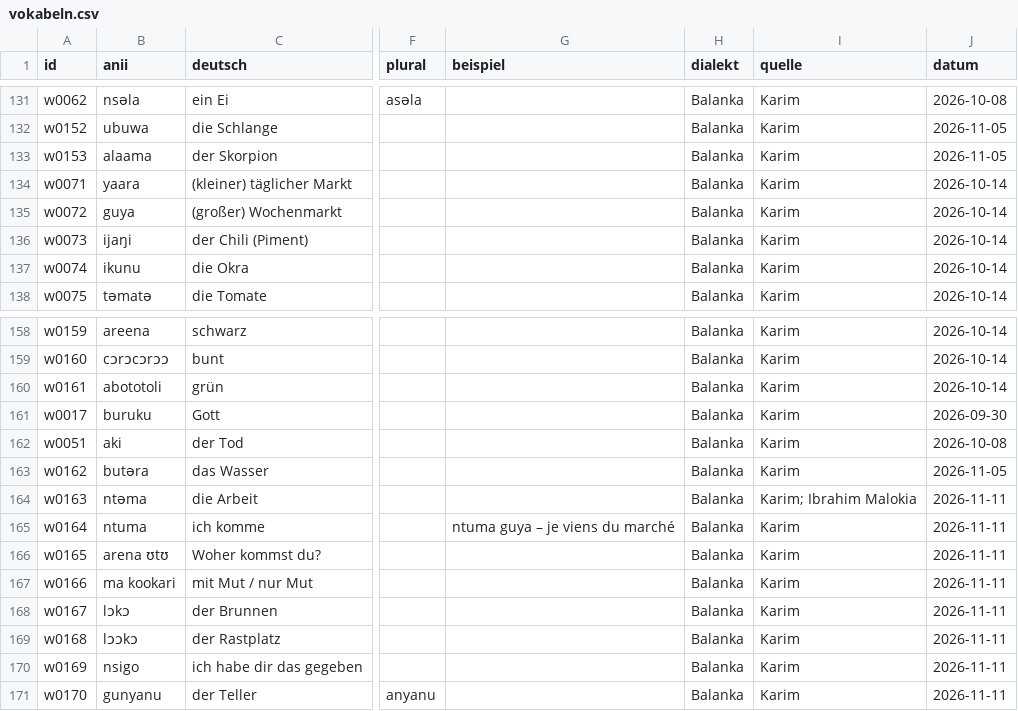
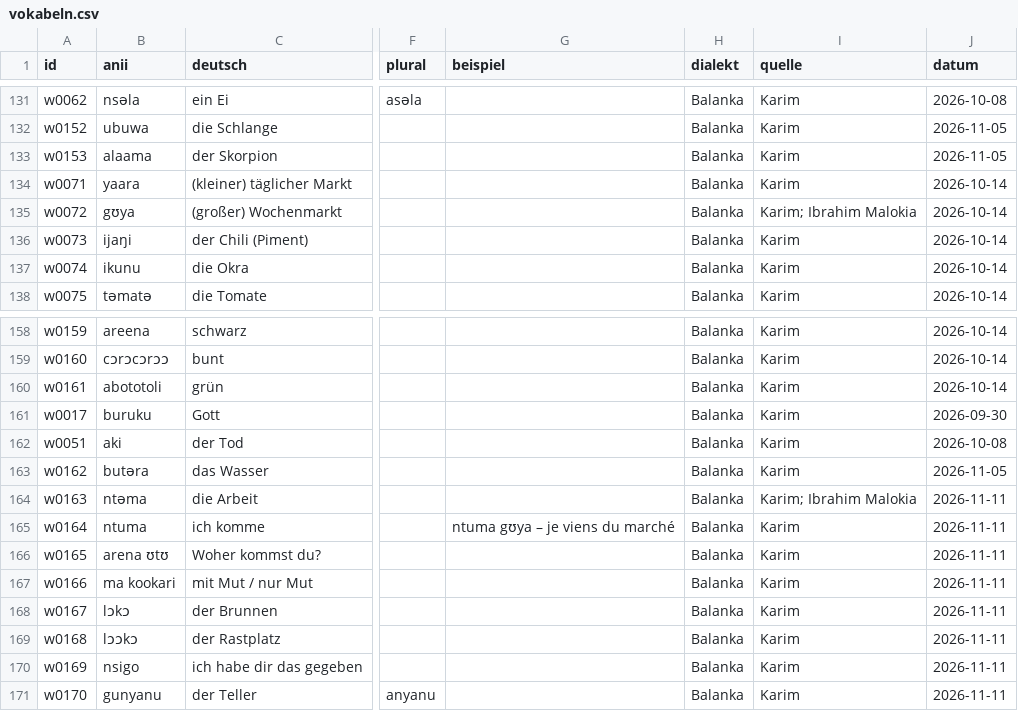
Before and after one commit to JonasLmbt/anii, a CSV file: data/vokabeln.csv, drawn as a sheet; only a part is shown, gaps mark what is left out; the diff covers the shown part only; the diff names each change by its address in the sheet, - before the commit and + after, or states it on an @@ line.

```diff
--- a/data/vokabeln.csv
+++ b/data/vokabeln.csv
-B135 (anii): guya
+B135 (anii): gʊya
-I135 (quelle): Karim
+I135 (quelle): Karim; Ibrahim Malokia
-G165 (beispiel): ntuma guya – je viens du marché
+G165 (beispiel): ntuma gʊya – je viens du marché
```
Also changed, not shown: 1 added row and 14 edited cells elsewhere in this file.
